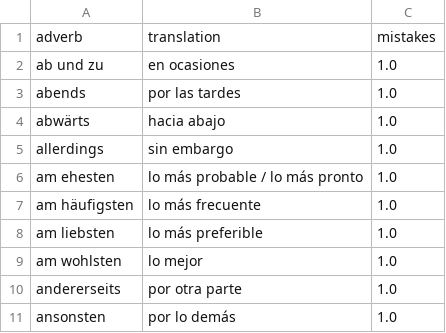
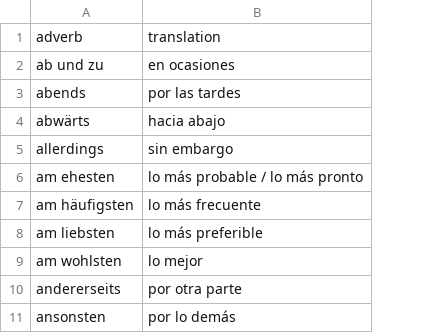
Before and after one commit to kaluzap/word-genders, a CSV file: data/data_adverbs_ge_sp.csv, drawn as a sheet; only a part is shown; the diff names each change by its address in the sheet, - before the commit and + after, or states it on an @@ line.

```diff
--- a/data/data_adverbs_ge_sp.csv
+++ b/data/data_adverbs_ge_sp.csv
-column C, rows 1-11: mistakes | 1.0 | 1.0 | 1.0 | 1.0 | 1.0 | 1.0 | 1.0 | 1.0 | 1.0 | 1.0
```
Also changed, not shown: data/data_adjectives_ge_sp.csv, data/data_nouns_ge_sp.csv, 9 other files.
